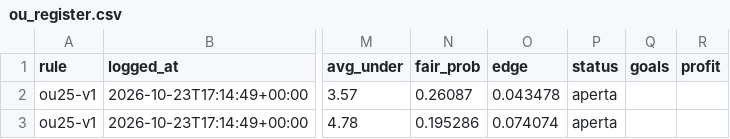
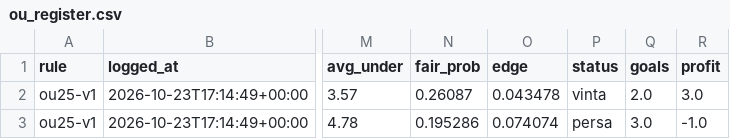
Before and after one commit to francyrussotti/forecast1x2, a CSV file: data/tips/ou_register.csv, drawn as a sheet; only a part is shown, gaps mark what is left out; the diff names each change by its address in the sheet, - before the commit and + after, or states it on an @@ line.

```diff
--- a/data/tips/ou_register.csv
+++ b/data/tips/ou_register.csv
-P2 (status): aperta
+P2 (status): vinta
-Q2 (goals): (empty)
+Q2 (goals): 2.0
-R2 (profit): (empty)
+R2 (profit): 3.0
-P3 (status): aperta
+P3 (status): persa
-Q3 (goals): (empty)
+Q3 (goals): 3.0
-R3 (profit): (empty)
+R3 (profit): -1.0
```
Also changed, not shown: data/processed/upcoming_odds.csv, data/tips/slips_register.csv, 11 other files.
